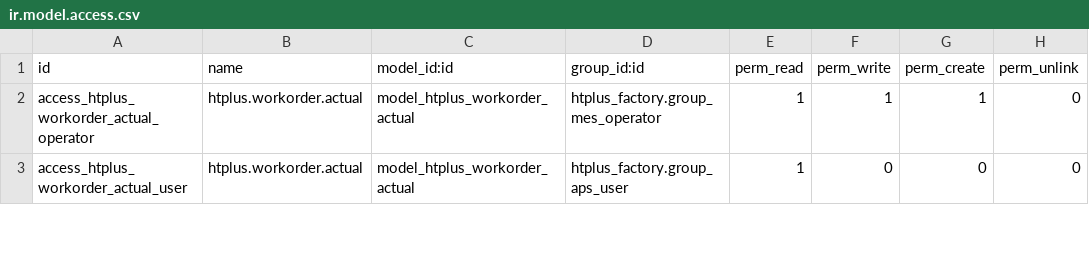
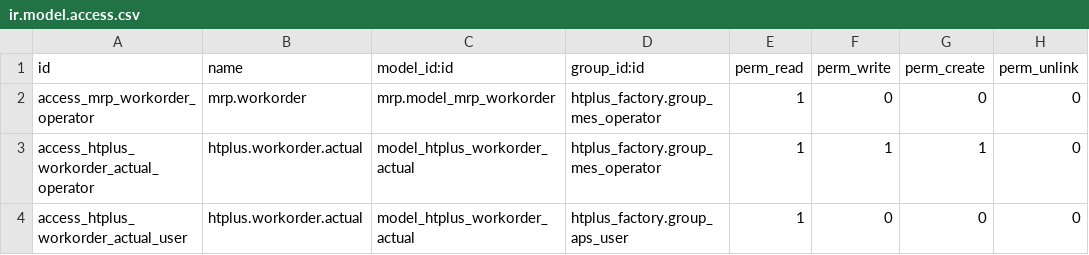
Before and after one commit to batd-htplus/odoo-lib, a CSV file: addons/htplus_mes_shopfloor/security/ir.model.access.csv, drawn as a sheet; only a part is shown; the diff names each change by its address in the sheet, - before the commit and + after, or states it on an @@ line.

Commit message:
feat(mes): operator work order list and draft-first actuals
Add a My Work Orders menu that lists factory-scoped mrp.workorder rows for
MES operators (read-only access added), open with a ready filter. Shop floor
actuals now start as draft with a Start button and a Resume button for paused
records, and get a meaningful display name from the work order, employee and
start date instead of the raw model,id.

```diff
--- a/addons/htplus_mes_shopfloor/security/ir.model.access.csv
+++ b/addons/htplus_mes_shopfloor/security/ir.model.access.csv
+row 2: access_mrp_workorder_operator | mrp.workorder | mrp.model_mrp_workorder | htplus_factory.group_mes_operator | 1 | 0 | 0 | 0
```
Also changed, not shown: 2 other files.
